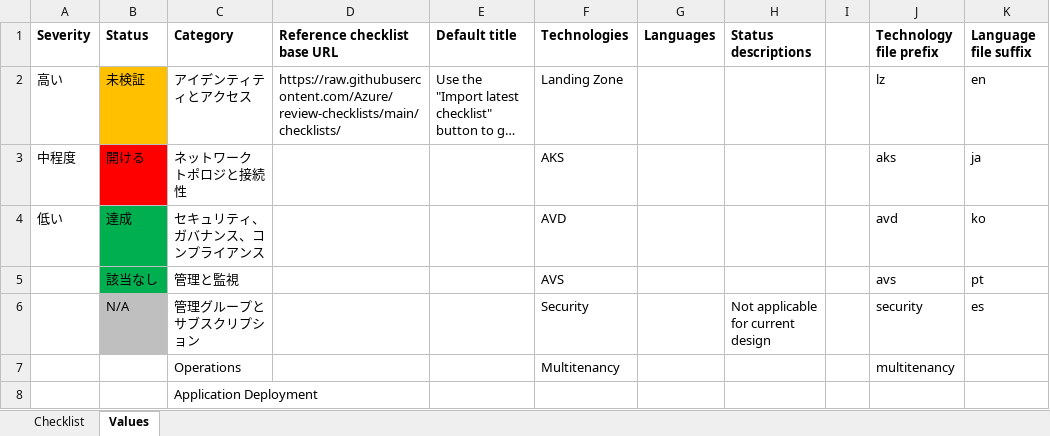
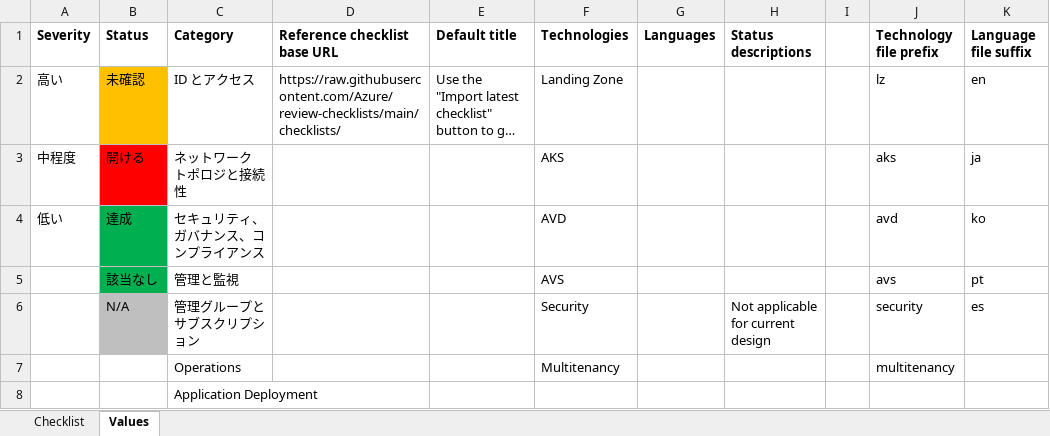
Before and after one commit to Azure/review-checklists, an Excel workbook: spreadsheet/sap_checklist.ja.xlsx, sheet Values, drawn as a sheet; long unchanged cells end in …; values as stored, in another font and other column widths than the file's, no borders; the diff names each change by its address in the sheet, - before the commit and + after, or states it on an @@ line.

```diff
--- a/spreadsheet/sap_checklist.ja.xlsx (sheet Values)
+++ b/spreadsheet/sap_checklist.ja.xlsx (sheet Values)
-B2 (Status): 未検証
+B2 (Status): 未確認
-C2 (Category): アイデンティティとアクセス
+C2 (Category): ID とアクセス
```
Also changed, not shown: sheet Checklist, spreadsheet/sap_checklist.en.xlsx, spreadsheet/sap_checklist.es.xlsx, 54 other files.
